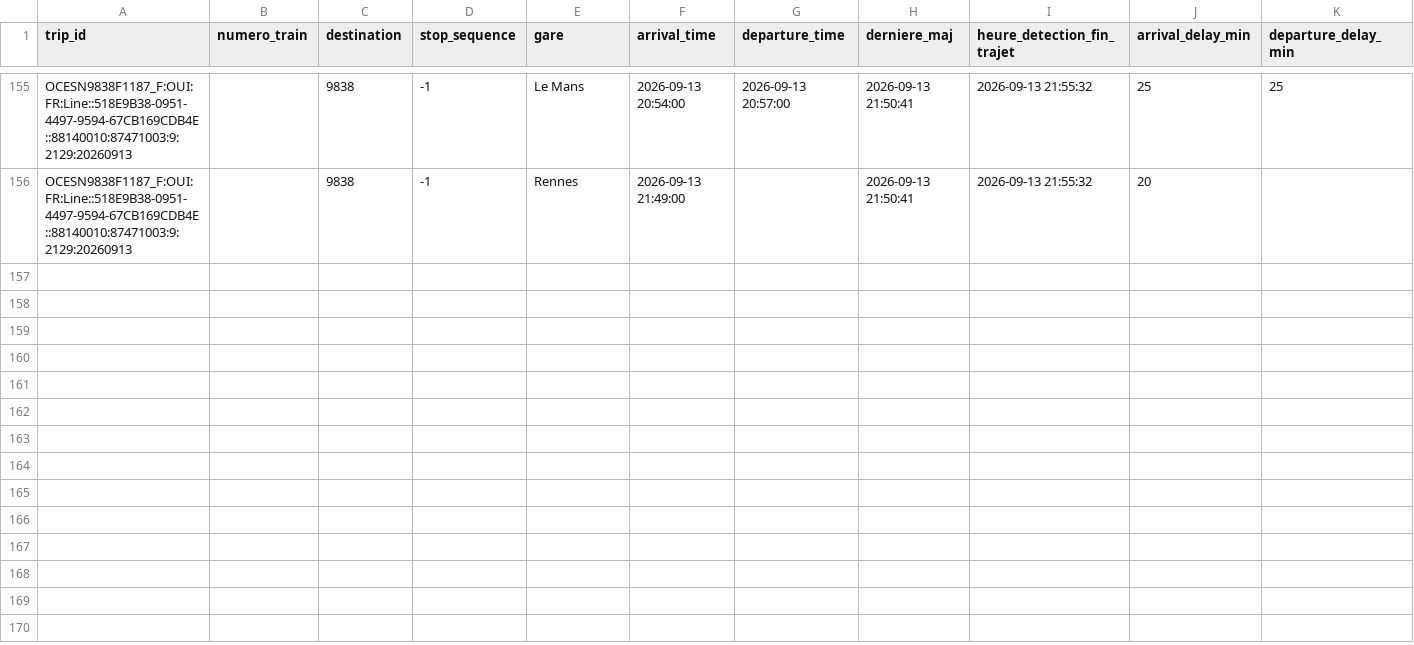
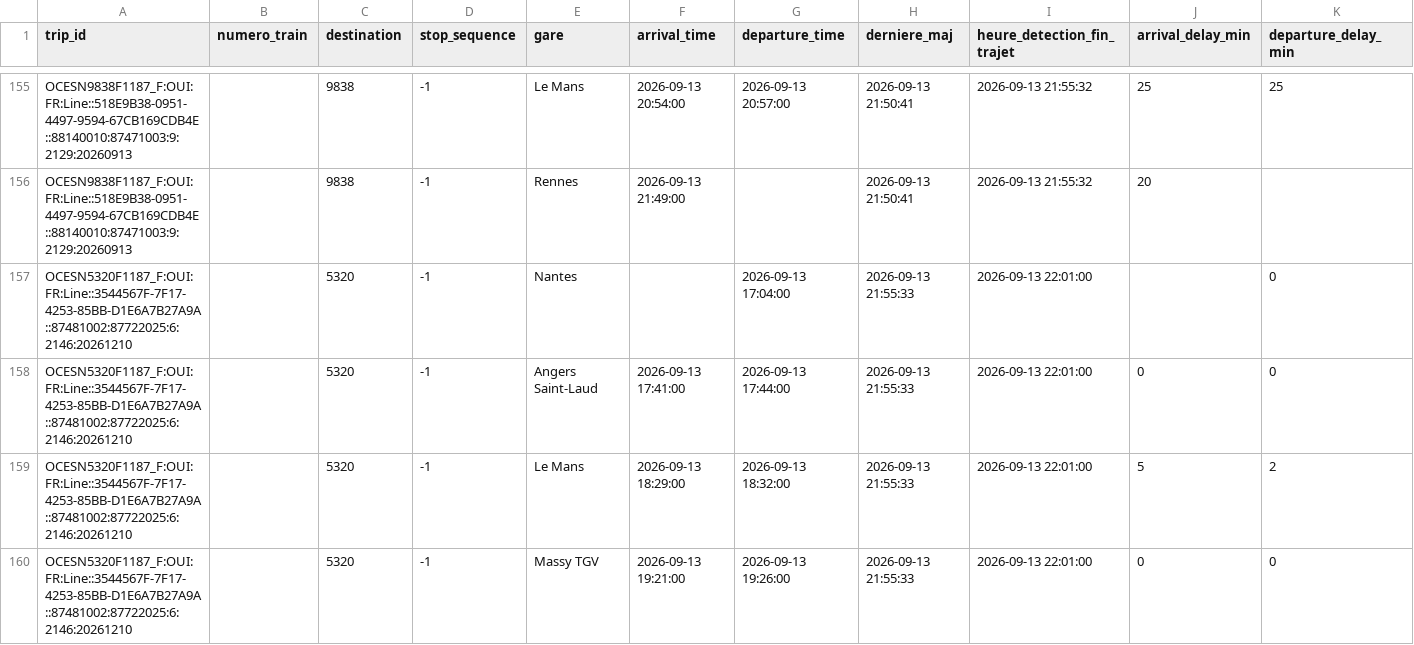
Before and after one commit to lflachot-dotcom/retards-trains, a CSV file: data/retards_par_gare_2026-09-13.csv, drawn as a sheet; only a part is shown, gaps mark what is left out; the diff names each change by its address in the sheet, - before the commit and + after, or states it on an @@ line.

```diff
--- a/data/retards_par_gare_2026-09-13.csv
+++ b/data/retards_par_gare_2026-09-13.csv
+row 157: OCESN5320F1187_F:OUI:FR:Line::3544567F-7F17-4253-85BB-D1E6A7B27A9A::87481002:87722025:6:2146:20261210 |  | 5320 | -1 | Nantes |  | 2026-09-13 17:04:00 | 2026-09-13 21:55:33 | 2026-09-13 22:01:00 |  | 0
+row 158: OCESN5320F1187_F:OUI:FR:Line::3544567F-7F17-4253-85BB-D1E6A7B27A9A::87481002:87722025:6:2146:20261210 |  | 5320 | -1 | Angers Saint-Laud | 2026-09-13 17:41:00 | 2026-09-13 17:44:00 | 2026-09-13 21:55:33 | 2026-09-13 22:01:00 | 0 | 0
+row 159: OCESN5320F1187_F:OUI:FR:Line::3544567F-7F17-4253-85BB-D1E6A7B27A9A::87481002:87722025:6:2146:20261210 |  | 5320 | -1 | Le Mans | 2026-09-13 18:29:00 | 2026-09-13 18:32:00 | 2026-09-13 21:55:33 | 2026-09-13 22:01:00 | 5 | 2
+row 160: OCESN5320F1187_F:OUI:FR:Line::3544567F-7F17-4253-85BB-D1E6A7B27A9A::87481002:87722025:6:2146:20261210 |  | 5320 | -1 | Massy TGV | 2026-09-13 19:21:00 | 2026-09-13 19:26:00 | 2026-09-13 21:55:33 | 2026-09-13 22:01:00 | 0 | 0
```
Also changed, not shown: data/arrets_en_cours.csv.
